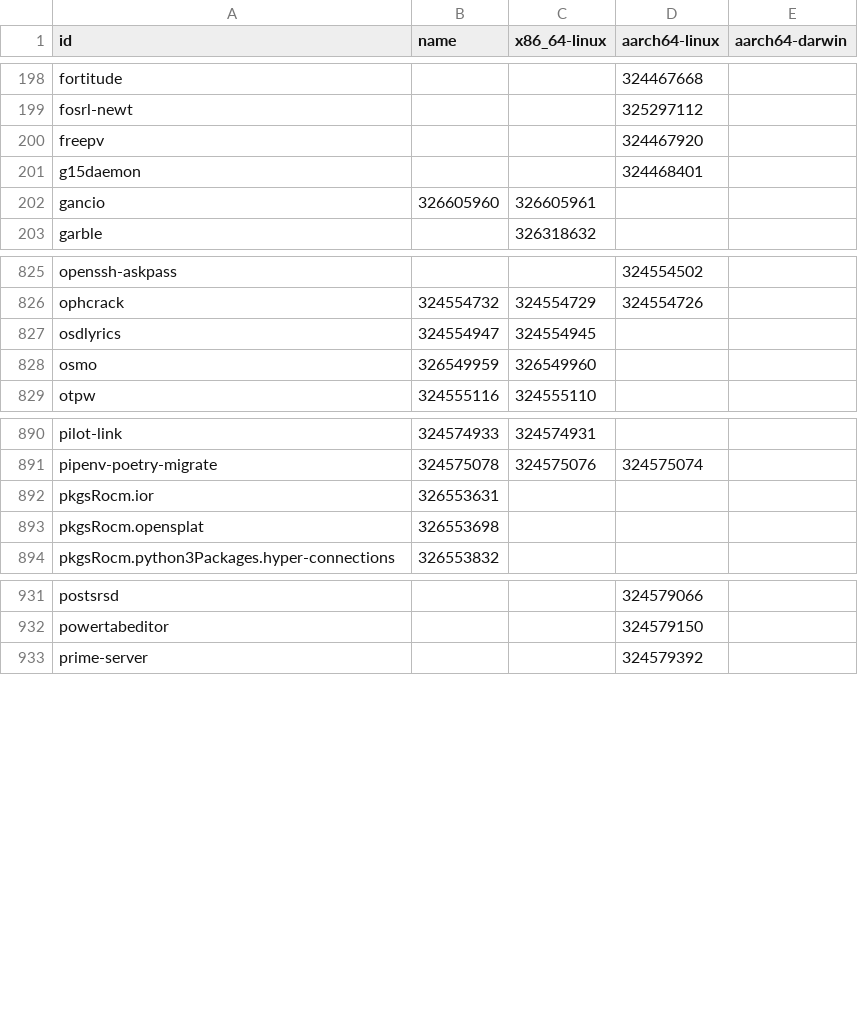
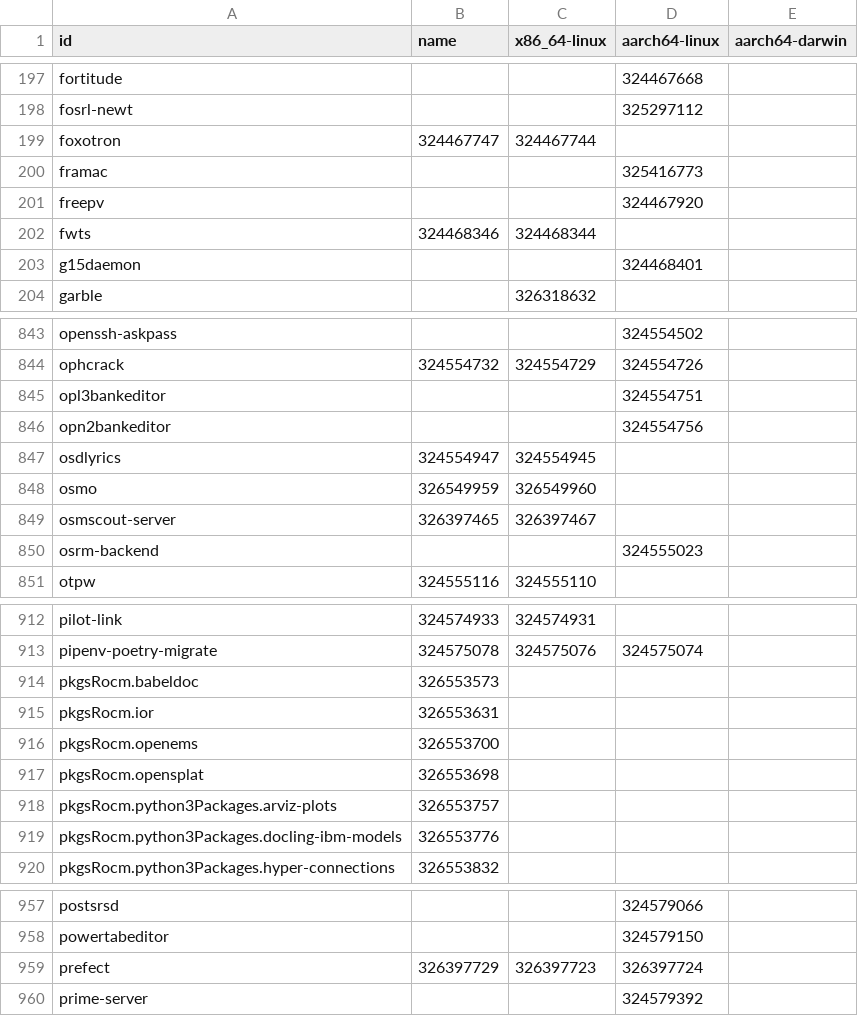
Before and after one commit to dtomvan/nixpkgs-failure-notify, a CSV file: results/4-failures-packed.csv, drawn as a sheet; only a part is shown, gaps mark what is left out; the diff covers the shown part only.

```diff
--- a/results/4-failures-packed.csv
+++ b/results/4-failures-packed.csv
@@ -199,5 +198,7 @@ fortitude,,,324467668
 fosrl-newt,,,325297112
+foxotron,324467747,324467744,
+framac,,,325416773
 freepv,,,324467920
+fwts,324468346,324468344,
 g15daemon,,,324468401
-gancio,326605960,326605961,
 garble,,326318632,
@@ -826,4 +844,8 @@ openssh-askpass,,,324554502
 ophcrack,324554732,324554729,324554726
+opl3bankeditor,,,324554751
+opn2bankeditor,,,324554756
 osdlyrics,324554947,324554945,
 osmo,326549959,326549960,
+osmscout-server,326397465,326397467,
+osrm-backend,,,324555023
 otpw,324555116,324555110,
@@ -891,4 +913,8 @@ pilot-link,324574933,324574931,
 pipenv-poetry-migrate,324575078,324575076,324575074
+pkgsRocm.babeldoc,326553573,,
 pkgsRocm.ior,326553631,,
+pkgsRocm.openems,326553700,,
 pkgsRocm.opensplat,326553698,,
+pkgsRocm.python3Packages.arviz-plots,326553757,,
+pkgsRocm.python3Packages.docling-ibm-models,326553776,,
 pkgsRocm.python3Packages.hyper-connections,326553832,,
@@ -932,2 +958,3 @@ postsrsd,,,324579066
 powertabeditor,,,324579150
+prefect,326397729,326397723,326397724
 prime-server,,,324579392
```
Also changed, not shown: 43 added rows, 6 removed rows and 35 edited cells elsewhere in this file, 1 other file.
